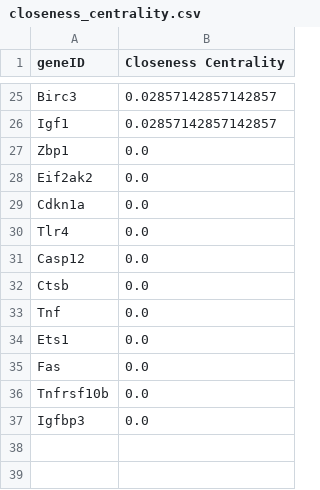
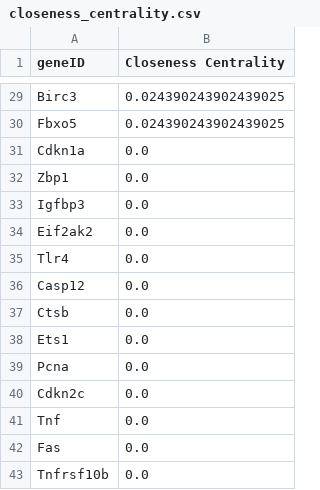
Before and after one commit to Moonscape/strokeDTI, a CSV file: output/important_node/closeness_centrality.csv, drawn as a sheet; only a part is shown, gaps mark what is left out; removed rows and columns are numbered as before the commit, all else as after; the diff covers the shown part only; the diff names each change by its address in the sheet, - before the commit and + after, or states it on an @@ line.

```diff
--- a/output/important_node/closeness_centrality.csv
+++ b/output/important_node/closeness_centrality.csv
-B29 (Closeness Centrality): 0.02857142857142857
+B29 (Closeness Centrality): 0.024390243902439025
-row 26: Igf1 | 0.02857142857142857
+row 30: Fbxo5 | 0.024390243902439025
@@ row 29 moved to row 31: Cdkn1a @@
@@ row 37 moved to row 33: Igfbp3 @@
@@ row 34 moved to row 38: Ets1 @@
+row 39: Pcna | 0.0
+row 40: Cdkn2c | 0.0
```
Also changed, not shown: 10 added rows, 6 removed rows and 17 edited cells elsewhere in this file, output/important_node/betweenness_centrality.csv, output/important_node/degree_centrality.csv, 17 other files.
